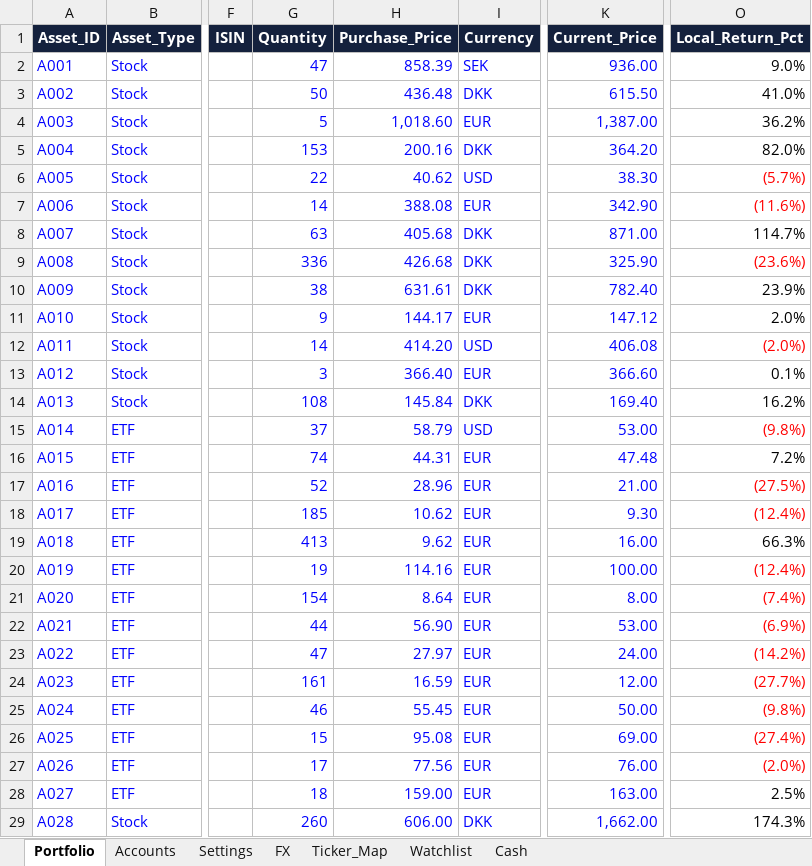
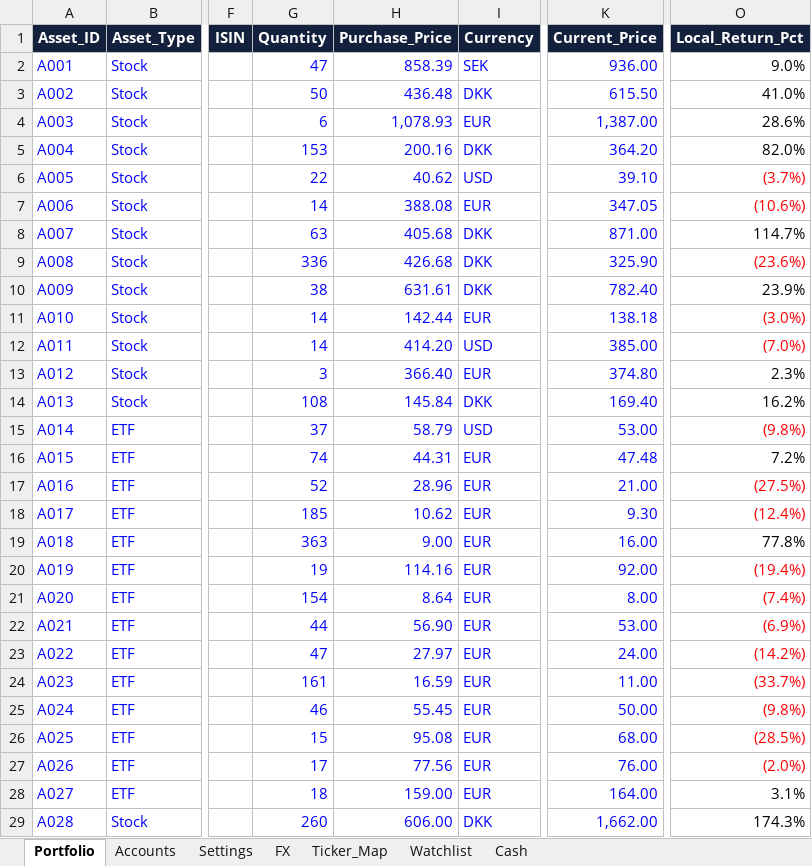
Before and after one commit to tonnirasmussen70/Investment-OS, an Excel workbook: data/AI_portfolio.xlsx, sheet Portfolio, drawn as a sheet; only a part is shown, gaps mark what is left out; values as stored, in another font and other column widths than the file's, no borders; conditional formats and table styles not drawn; the diff names each change by its address in the sheet, - before the commit and + after, or states it on an @@ line.

Commit message:
Add files via upload

```diff
--- a/data/AI_portfolio.xlsx (sheet Portfolio)
+++ b/data/AI_portfolio.xlsx (sheet Portfolio)
-G4 (Quantity): 5
+G4 (Quantity): 6
-H4 (Purchase_Price): 1,018.60
+H4 (Purchase_Price): 1,078.93
-O4 (Local_Return_Pct): 36.2%
+O4 (Local_Return_Pct): 28.6%
-K6 (Current_Price): 38.30
+K6 (Current_Price): 39.10
-O6 (Local_Return_Pct): (5.7%)
+O6 (Local_Return_Pct): (3.7%)
-K7 (Current_Price): 342.90
+K7 (Current_Price): 347.05
-O7 (Local_Return_Pct): (11.6%)
+O7 (Local_Return_Pct): (10.6%)
-G11 (Quantity): 9
+G11 (Quantity): 14
-H11 (Purchase_Price): 144.17
+H11 (Purchase_Price): 142.44
-K11 (Current_Price): 147.12
+K11 (Current_Price): 138.18
-O11 (Local_Return_Pct): 2.0%
+O11 (Local_Return_Pct): (3.0%)
-O11 text colour: black
+O11 text colour: #FF0000
-K12 (Current_Price): 406.08
+K12 (Current_Price): 385.00
-O12 (Local_Return_Pct): (2.0%)
+O12 (Local_Return_Pct): (7.0%)
-K13 (Current_Price): 366.60
+K13 (Current_Price): 374.80
-O13 (Local_Return_Pct): 0.1%
+O13 (Local_Return_Pct): 2.3%
-G19 (Quantity): 413
+G19 (Quantity): 363
-H19 (Purchase_Price): 9.62
+H19 (Purchase_Price): 9.00
-O19 (Local_Return_Pct): 66.3%
+O19 (Local_Return_Pct): 77.8%
-K20 (Current_Price): 100.00
+K20 (Current_Price): 92.00
-O20 (Local_Return_Pct): (12.4%)
+O20 (Local_Return_Pct): (19.4%)
-K24 (Current_Price): 12.00
+K24 (Current_Price): 11.00
-O24 (Local_Return_Pct): (27.7%)
+O24 (Local_Return_Pct): (33.7%)
-K26 (Current_Price): 69.00
+K26 (Current_Price): 68.00
-O26 (Local_Return_Pct): (27.4%)
+O26 (Local_Return_Pct): (28.5%)
-K28 (Current_Price): 163.00
+K28 (Current_Price): 164.00
-O28 (Local_Return_Pct): 2.5%
+O28 (Local_Return_Pct): 3.1%
```
